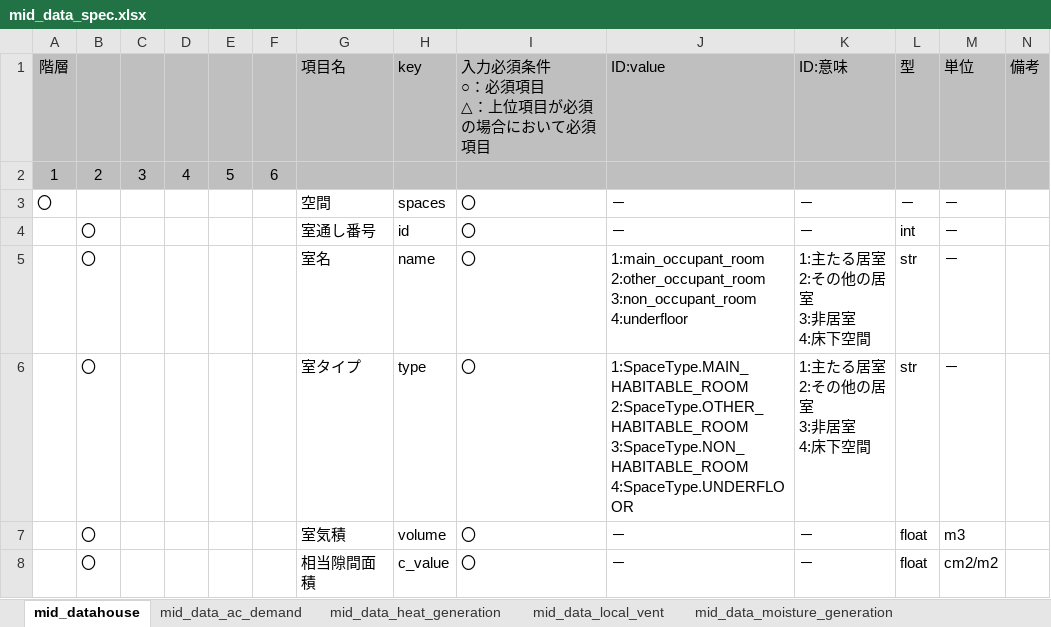
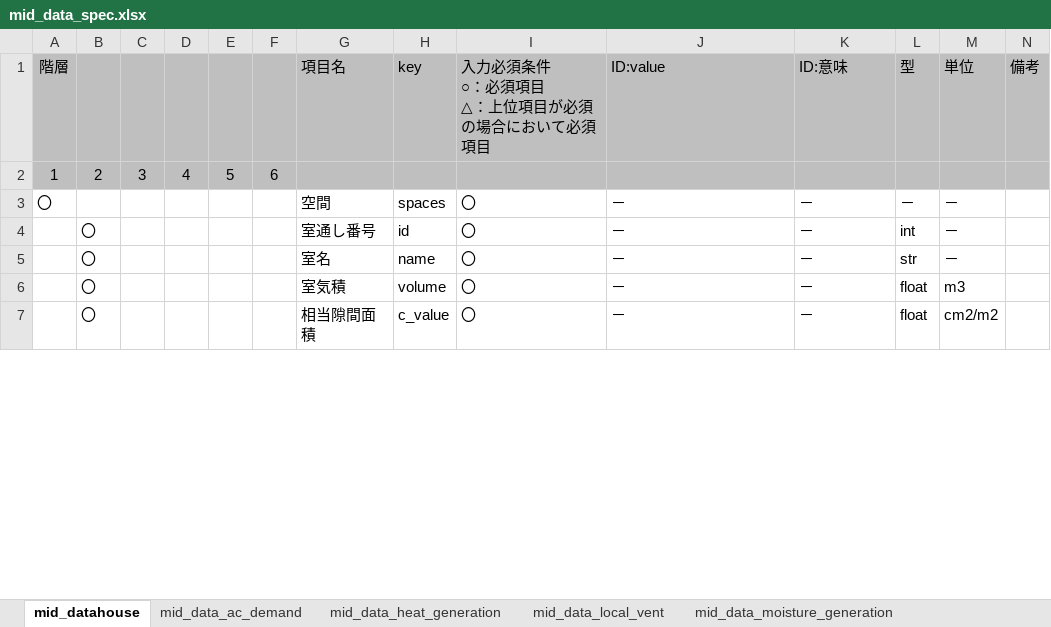
Before and after one commit to BRI-EES-House/heat_load_calc, an Excel workbook: heatload_calc/Python/mid_data_spec.xlsx, sheet mid_datahouse, drawn as a sheet; only a part is shown; values as stored, in another font and other column widths than the file's, no borders; removed rows and columns are numbered as before the commit, all else as after; ↵ is a line break in a cell; the diff covers the shown part only; the diff names each change by its address in the sheet, - before the commit and + after, or states it on an @@ line.

```diff
--- a/heatload_calc/Python/mid_data_spec.xlsx (sheet mid_datahouse)
+++ b/heatload_calc/Python/mid_data_spec.xlsx (sheet mid_datahouse)
-J5: 1:main_occupant_room ↵ 2:other_occupant_room ↵ 3:non_occupant_room ↵ 4:underfloor
+J5: －
-K5: 1:主たる居室 ↵ 2:その他の居室 ↵ 3:非居室 ↵ 4:床下空間
+K5: －
-row 6:  | 〇 |  |  |  |  | 室タイプ | type | 〇 | 1:SpaceType.MAIN_HABITABLE_ROOM ↵ 2:SpaceType.OTHER_HABITABLE_ROOM ↵ 3:SpaceType.NON_HABITABLE_ROOM ↵ 4:SpaceType.UNDERFLOOR | 1:主たる居室 ↵ 2:その他の居室 ↵ 3:非居室 ↵ 4:床下空間 | str | －
```
Also changed, not shown: 3 added rows, 3 removed rows, 2 edited cells and cell formats elsewhere in this sheet, heatload_calc/Python/schedule_spec.xlsx.
